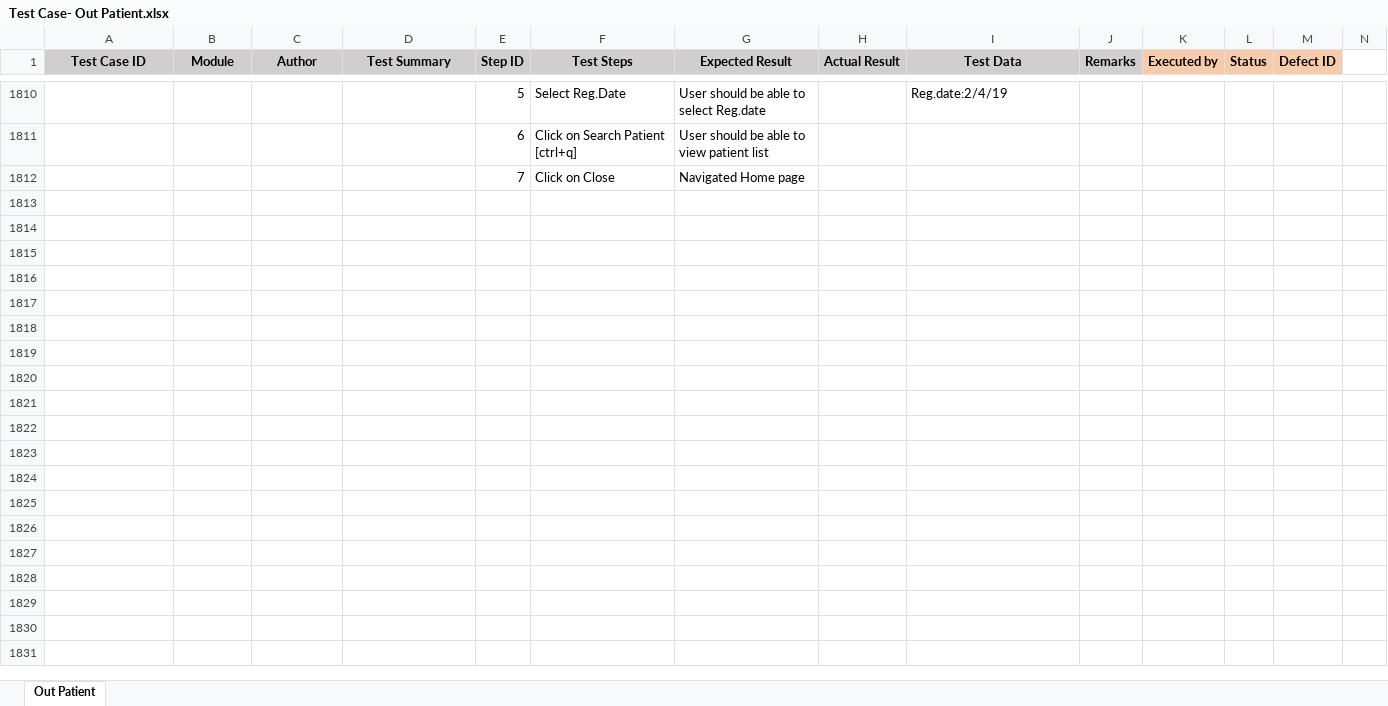
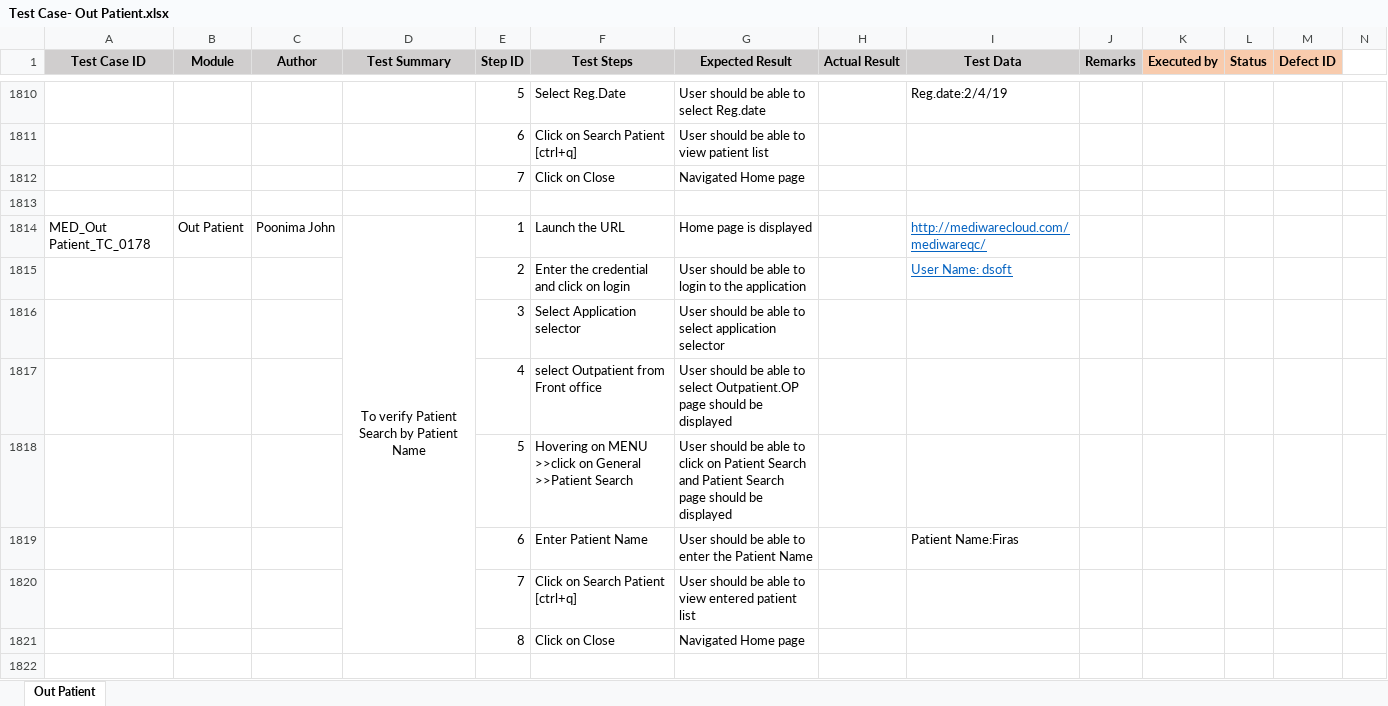
Before and after one commit to RijoJohnPatric/CentralRepository-Mediware, an Excel workbook: Test Case/Poornima/Test Case- Out Patient.xlsx, sheet Out Patient, drawn as a sheet; only a part is shown, gaps mark what is left out; values as stored, in another font and other column widths than the file's, no borders; rows hold the shown columns only; the diff covers the shown part only; the diff names each change by its address in the sheet, - before the commit and + after, or states it on an @@ line.

Commit message:
TC_OP 12/6

```diff
--- a/Test Case/Poornima/Test Case- Out Patient.xlsx (sheet Out Patient)
+++ b/Test Case/Poornima/Test Case- Out Patient.xlsx (sheet Out Patient)
+row 1813: (empty)
+row 1814: MED_Out Patient_TC_0178 | Out Patient | Poonima John | To verify Patient Search by Patient Name | 1 | Launch the URL | Home page is displayed |  | http://mediwarecloud.com/mediwareqc/
+row 1815:  |  |  |  | 2 | Enter the credential and click on login | User should be able to login to the application |  | User Name: dsoft
+row 1816:  |  |  |  | 3 | Select Application selector | User should be able to select application selector
+row 1817:  |  |  |  | 4 | select Outpatient from Front office | User should be able to select Outpatient.OP page should be displayed
+row 1818:  |  |  |  | 5 | Hovering on MENU >>click on General >>Patient Search | User should be able to click on Patient Search and Patient Search page should be displayed
+row 1819:  |  |  |  | 6 | Enter Patient Name | User should be able to enter the Patient Name |  | Patient Name:Firas
+row 1820:  |  |  |  | 7 | Click on Search Patient [ctrl+q] | User should be able to view entered patient list
+row 1821:  |  |  |  | 8 | Click on Close | Navigated Home page
+row 1822: (empty)
```
Also changed, not shown: 212 added rows and 98 edited cells elsewhere in this sheet.
